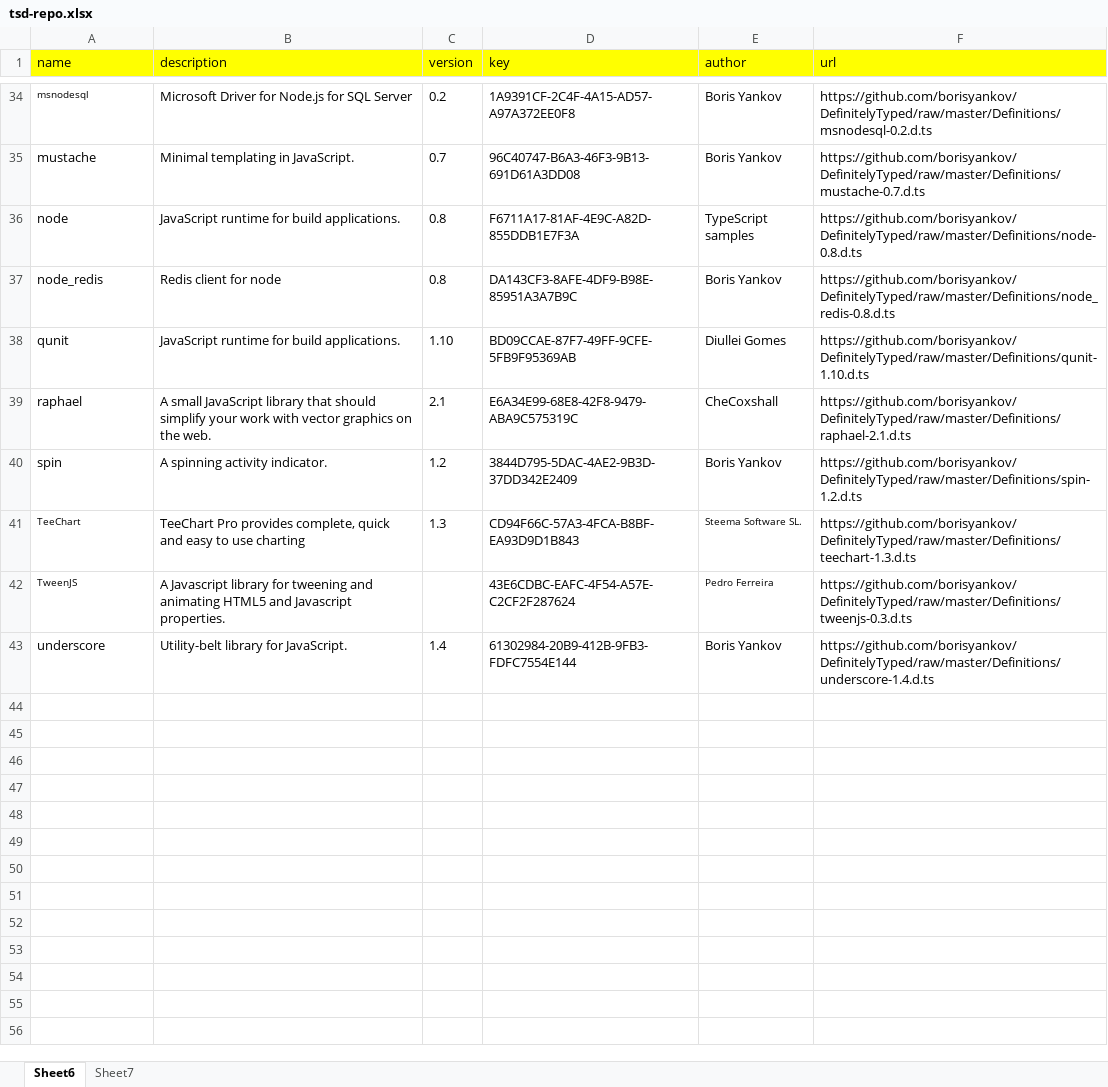
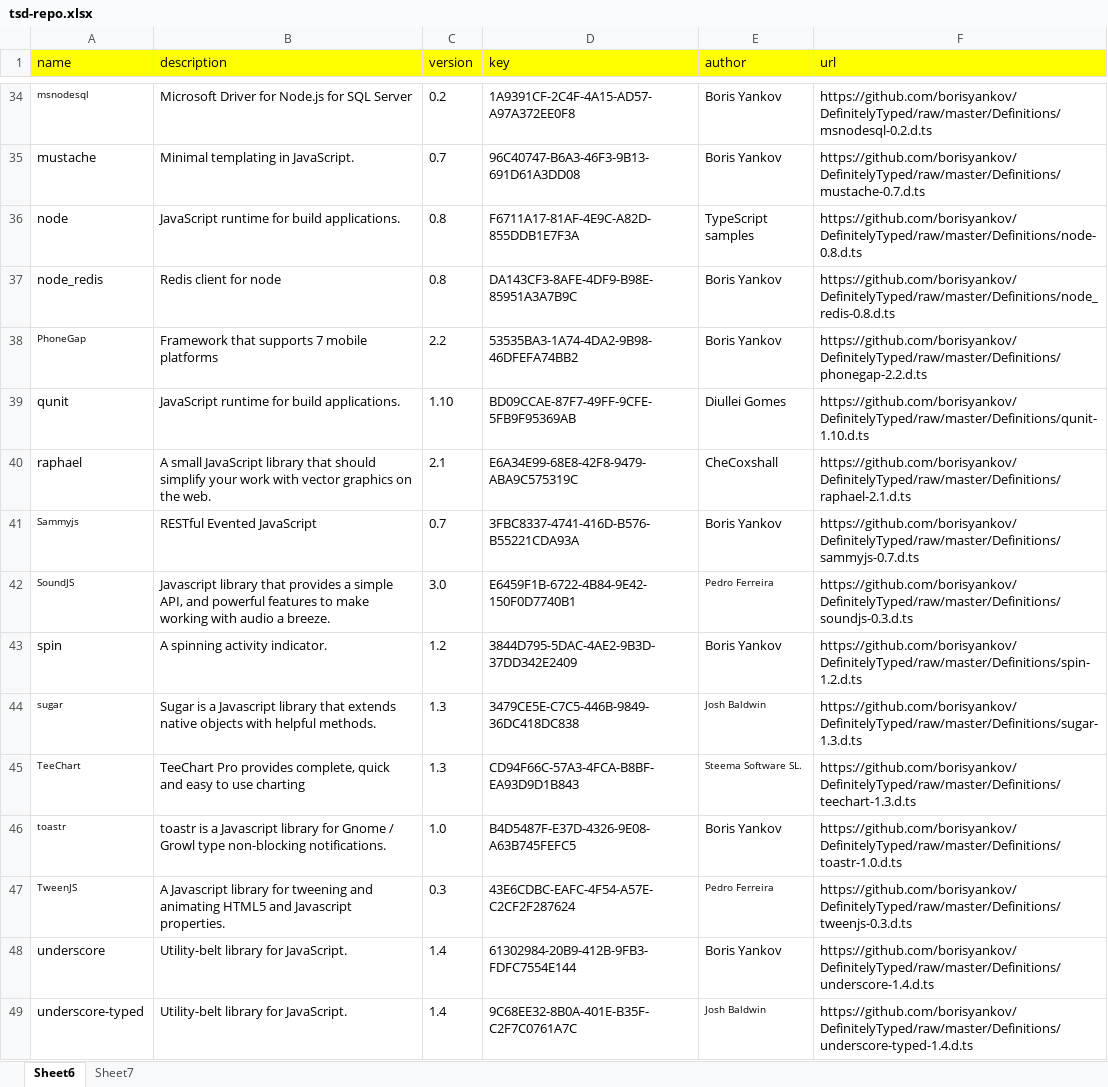
Before and after one commit to DefinitelyTyped/tsd, an Excel workbook: src/tsd-repo.xlsx, sheet Sheet6, drawn as a sheet; only a part is shown, gaps mark what is left out; values as stored, in another font and other column widths than the file's, no borders; addresses are those after the commit; the diff names each change by its address in the sheet, - before the commit and + after, or states it on an @@ line.

Commit message:
repository updated. Add reference to PhoneGap, Sammyjs, SoundJS, sugar and toastr

```diff
--- a/src/tsd-repo.xlsx (sheet Sheet6)
+++ b/src/tsd-repo.xlsx (sheet Sheet6)
+row 38: PhoneGap | Framework that supports 7 mobile platforms | 2.2 | 53535BA3-1A74-4DA2-9B98-46DFEFA74BB2 | Boris Yankov | https://github.com/borisyankov/DefinitelyTyped/raw/master/Definitions/phonegap-2.2.d.ts
+row 41: Sammyjs | RESTful Evented JavaScript | 0.7 | 3FBC8337-4741-416D-B576-B55221CDA93A | Boris Yankov | https://github.com/borisyankov/DefinitelyTyped/raw/master/Definitions/sammyjs-0.7.d.ts
+row 42: SoundJS | Javascript library that provides a simple API, and powerful features to make working with audio a breeze. | 3.0 | E6459F1B-6722-4B84-9E42-150F0D7740B1 | Pedro Ferreira | https://github.com/borisyankov/DefinitelyTyped/raw/master/Definitions/soundjs-0.3.d.ts
+row 44: sugar | Sugar is a Javascript library that extends native objects with helpful methods. | 1.3 | 3479CE5E-C7C5-446B-9849-36DC418DC838 | Josh Baldwin | https://github.com/borisyankov/DefinitelyTyped/raw/master/Definitions/sugar-1.3.d.ts
+row 46: toastr | toastr is a Javascript library for Gnome / Growl type non-blocking notifications. | 1.0 | B4D5487F-E37D-4326-9E08-A63B745FEFC5 | Boris Yankov | https://github.com/borisyankov/DefinitelyTyped/raw/master/Definitions/toastr-1.0.d.ts
-C47 (version): (empty)
+C47 (version): 0.3
+row 49: underscore-typed | Utility-belt library for JavaScript. | 1.4 | 9C68EE32-8B0A-401E-B35F-C2F7C0761A7C | Josh Baldwin | https://github.com/borisyankov/DefinitelyTyped/raw/master/Definitions/underscore-typed-1.4.d.ts
```
Also changed, not shown: sheet Sheet7, formulas that keep their value, 1 other file.
